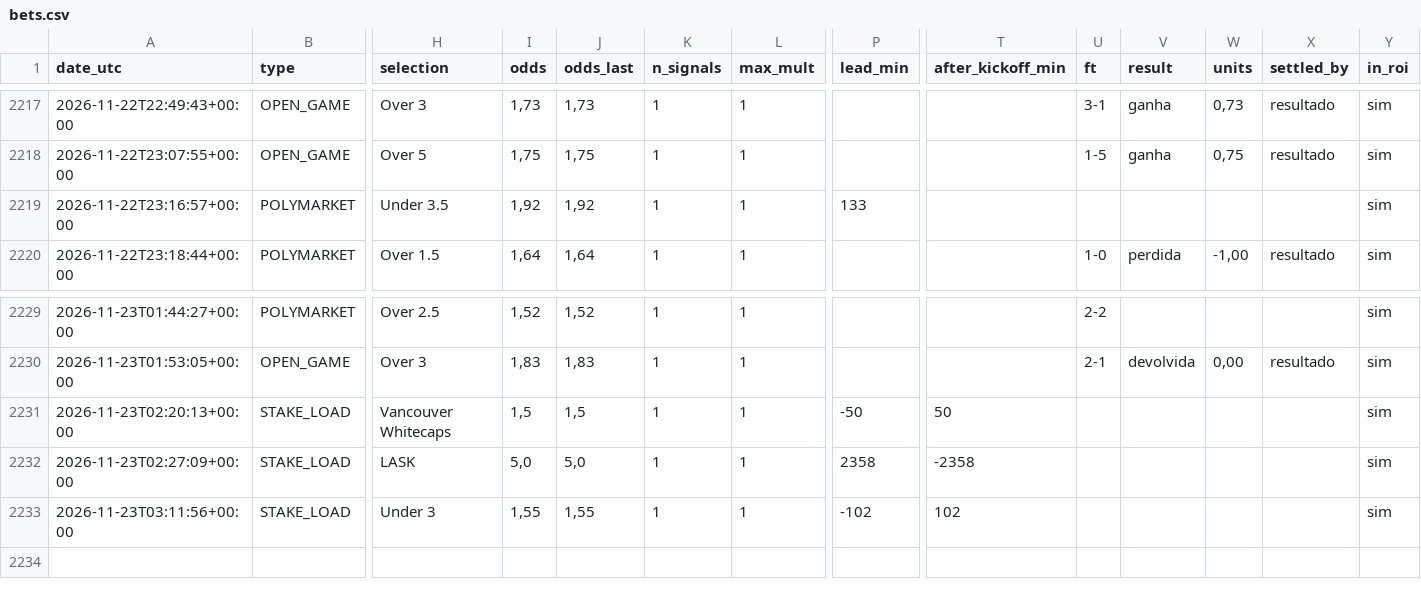
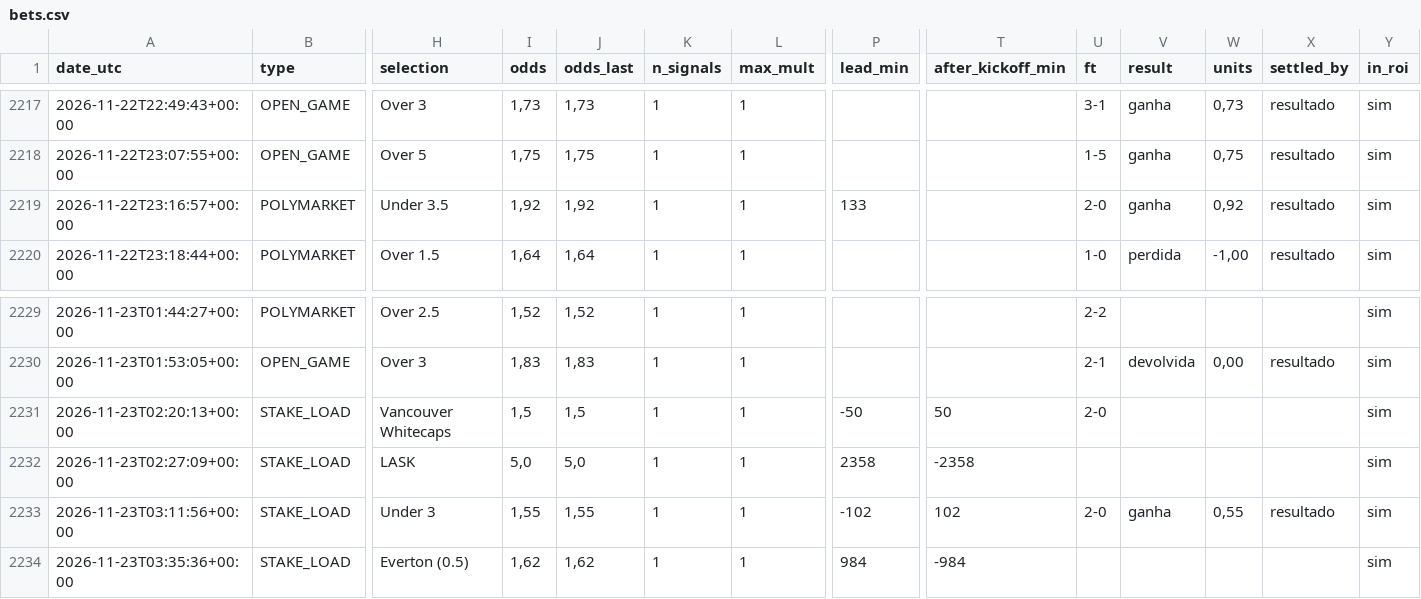
Before and after one commit to nunovinhas-creator/goal-roi, a CSV file: docs/bets.csv, drawn as a sheet; only a part is shown, gaps mark what is left out; rows hold the shown columns only; the diff names each change by its address in the sheet, - before the commit and + after, or states it on an @@ line.

```diff
--- a/docs/bets.csv
+++ b/docs/bets.csv
-U2219 (ft): (empty)
+U2219 (ft): 2-0
-V2219 (result): (empty)
+V2219 (result): ganha
-W2219 (units): (empty)
+W2219 (units): 0,92
-X2219 (settled_by): (empty)
+X2219 (settled_by): resultado
-U2231 (ft): (empty)
+U2231 (ft): 2-0
-U2233 (ft): (empty)
+U2233 (ft): 2-0
-V2233 (result): (empty)
+V2233 (result): ganha
-W2233 (units): (empty)
+W2233 (units): 0,55
-X2233 (settled_by): (empty)
+X2233 (settled_by): resultado
+row 2234: 2026-11-23T03:35:36+00:00 | STAKE_LOAD | Everton (0.5) | 1,62 | 1,62 | 1 | 1 | 984 | -984 |  |  |  |  | sim
```
Also changed, not shown: 7 other files.
